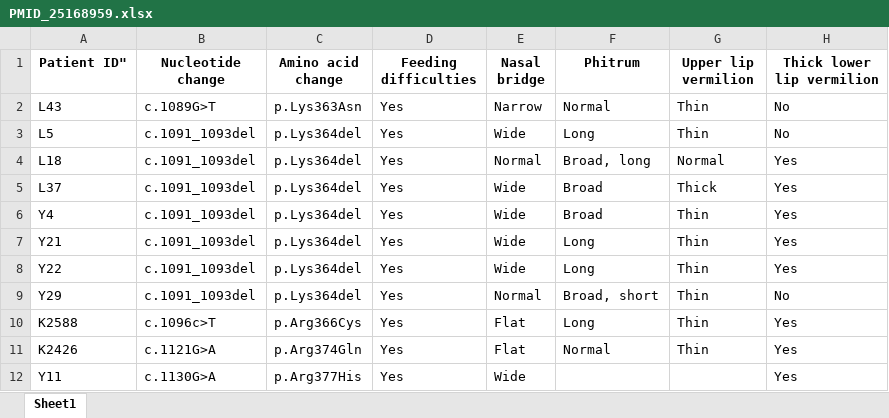
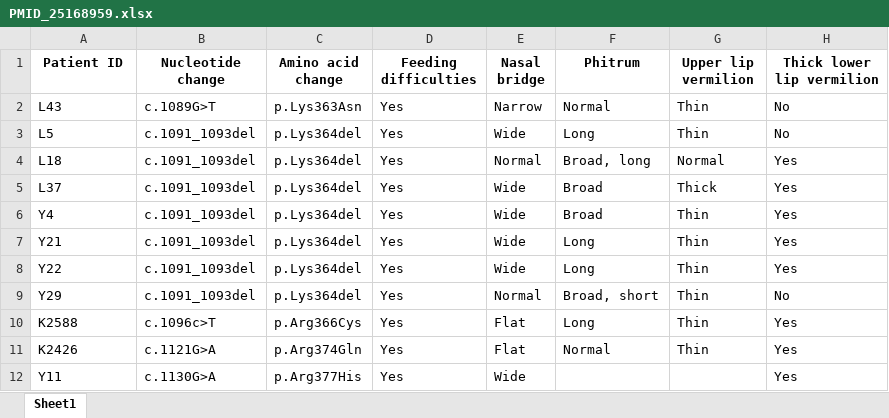
Before and after one commit to monarch-initiative/phenopacket-store, an Excel workbook: notebooks/SMARCB1/input/PMID_25168959.xlsx, sheet Sheet1, drawn as a sheet; only a part is shown; values as stored, in another font and other column widths than the file's, no borders; the diff names each change by its address in the sheet, - before the commit and + after, or states it on an @@ line.

Commit message:
SMARCB1

```diff
--- a/notebooks/SMARCB1/input/PMID_25168959.xlsx (sheet Sheet1)
+++ b/notebooks/SMARCB1/input/PMID_25168959.xlsx (sheet Sheet1)
-A1: Patient ID"
+A1: Patient ID
```
Also changed, not shown: 20 other files.
